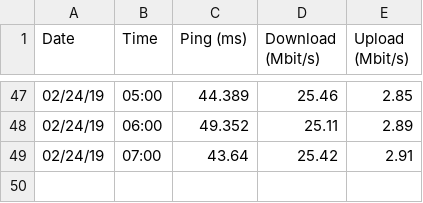
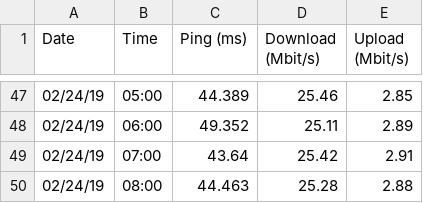
Before and after one commit to WRostom/speedtest, a CSV file: speedtest.csv, drawn as a sheet; only a part is shown, gaps mark what is left out.

Commit message:
02/24/19 08:00:34

```diff
--- a/speedtest.csv
+++ b/speedtest.csv
@@ -49 +49,2 @@ Date,Time,Ping (ms),Download (Mbit/s),Upload (Mbit/s)
 02/24/19,07:00,43.64,25.42,2.91
+02/24/19,08:00,44.463,25.28,2.88
```
